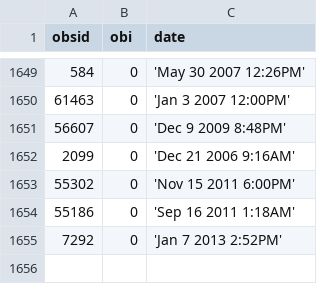
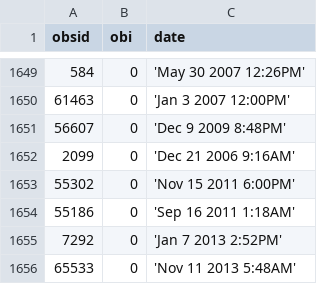
Before and after one commit to sot/star_stat_db, a CSV file: ok_missing.csv, drawn as a sheet; only a part is shown, gaps mark what is left out; the diff names each change by its address in the sheet, - before the commit and + after, or states it on an @@ line.

Commit message:
Add obsid 65533 to missing list

```diff
--- a/ok_missing.csv
+++ b/ok_missing.csv
+row 1656: 65533 | 0 | 'Nov 11 2013 5:48AM'
```
